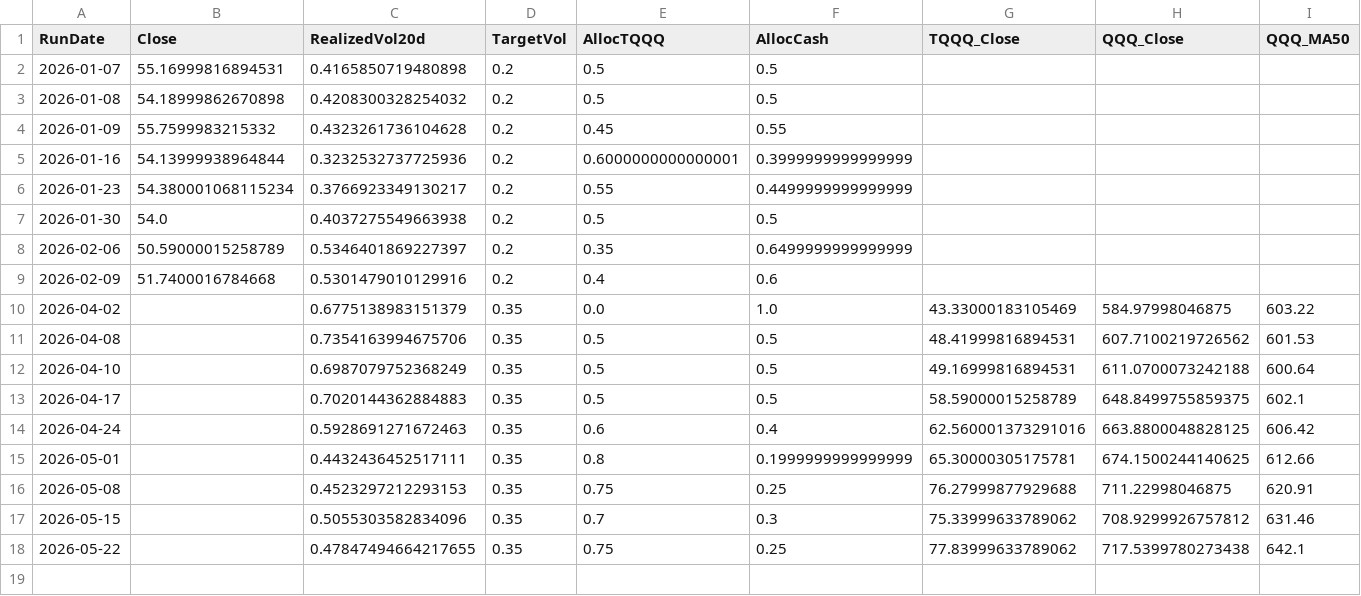
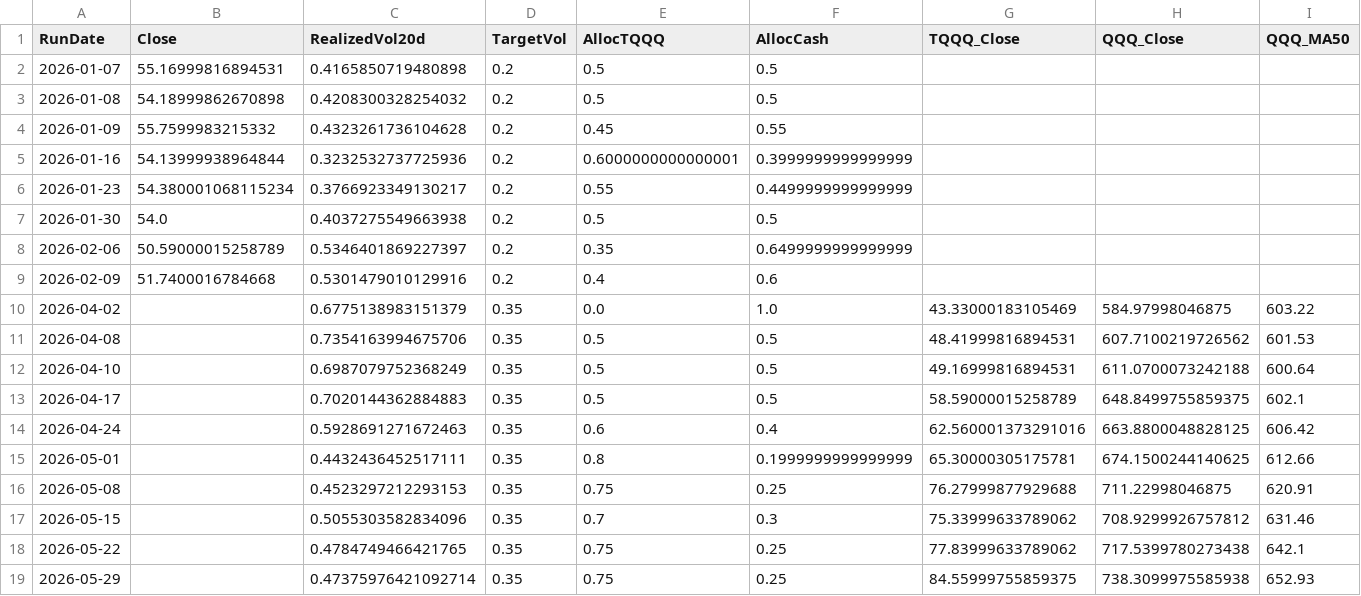
Before and after one commit to stegitforme/tqqq-vol-target, a CSV file: logs/history.csv, drawn as a sheet; only a part is shown; rows hold the shown columns only; the diff names each change by its address in the sheet, - before the commit and + after, or states it on an @@ line.

```diff
--- a/logs/history.csv
+++ b/logs/history.csv
-C18 (RealizedVol20d): 0.47847494664217655
+C18 (RealizedVol20d): 0.4784749466421765
+row 19: 2026-05-29 |  | 0.47375976421092714 | 0.35 | 0.75 | 0.25 | 84.55999755859375 | 738.3099975585938 | 652.93
```
Also changed, not shown: data/QQQ.csv, logs/history_official.csv, 5 other files.
